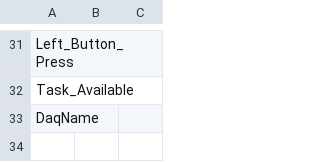
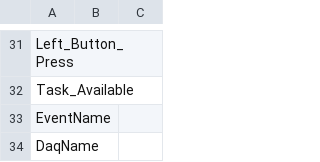
Before and after one commit to jeffreylolsen/MAP-2026, a CSV file: matfile_variables.csv, drawn as a sheet; only a part is shown, gaps mark what is left out; the diff names each change by its address in the sheet, - before the commit and + after, or states it on an @@ line.

```diff
--- a/matfile_variables.csv
+++ b/matfile_variables.csv
+row 33: EventName
```
Also changed, not shown: 2 other files.
